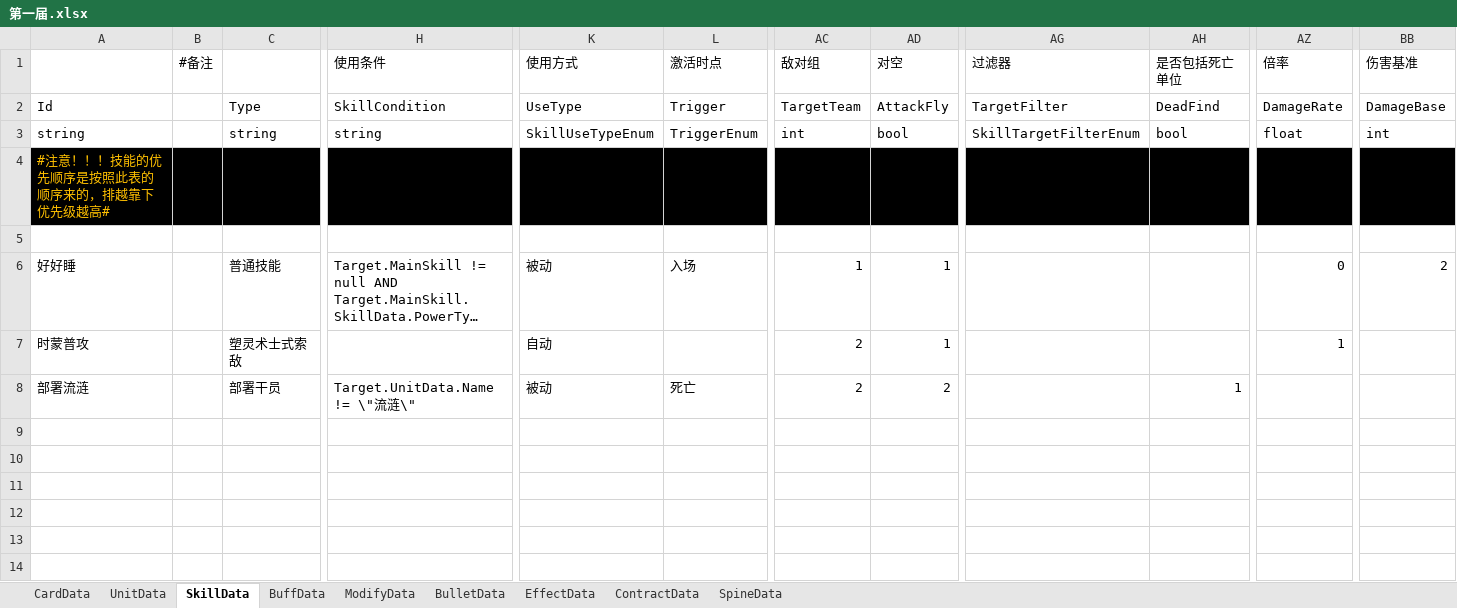
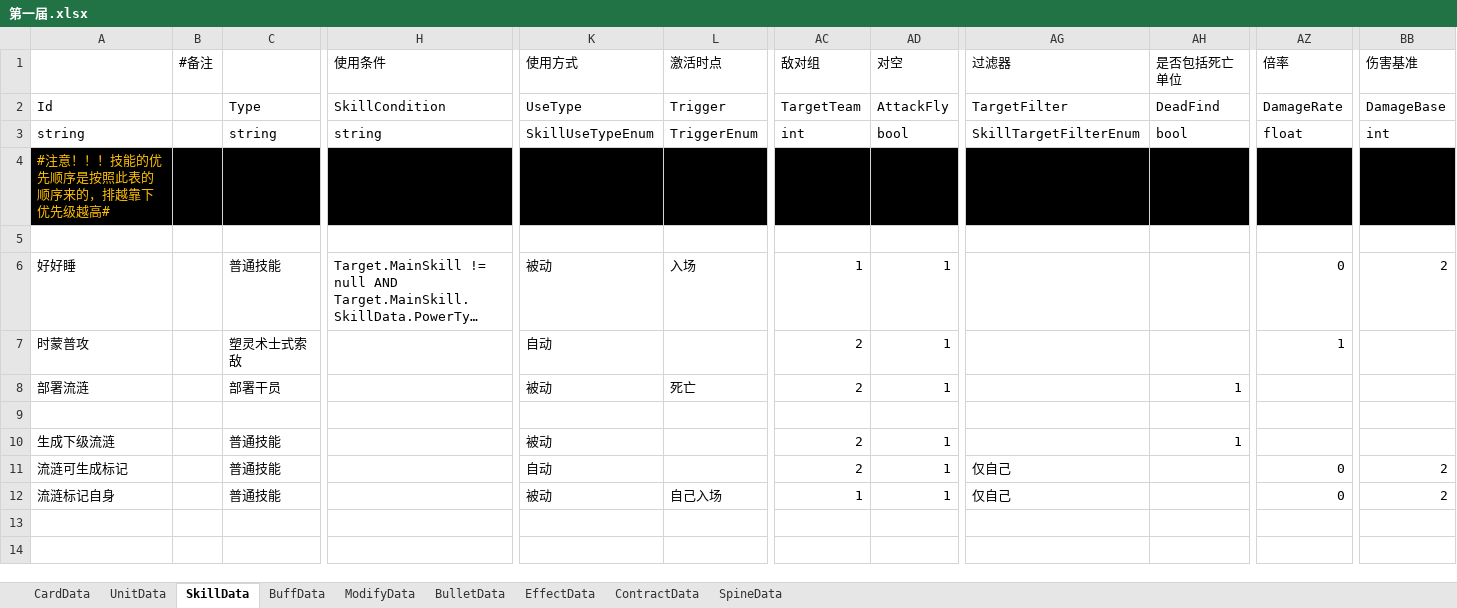
Before and after one commit to XR-857342619/ArkN, an Excel workbook: Excel/Diy优胜/第一届.xlsx, sheet SkillData, drawn as a sheet; only a part is shown, gaps mark what is left out; long unchanged cells end in …; values as stored, in another font and other column widths than the file's, no borders; rows hold the shown columns only; the diff names each change by its address in the sheet, - before the commit and + after, or states it on an @@ line.

```diff
--- a/Excel/Diy优胜/第一届.xlsx (sheet SkillData)
+++ b/Excel/Diy优胜/第一届.xlsx (sheet SkillData)
-H8 (使用条件): Target.UnitData.Name != \"流涟\"
+H8 (使用条件): (empty)
-AD8 (对空): 2
+AD8 (对空): 1
-row 10: (empty)
+row 10: 生成下级流涟 |  | 普通技能 |  | 被动 |  | 2 | 1 |  | 1
-row 11: (empty)
+row 11: 流涟可生成标记 |  | 普通技能 |  | 自动 |  | 2 | 1 | 仅自己 |  | 0 | 2
-row 12: (empty)
+row 12: 流涟标记自身 |  | 普通技能 |  | 被动 | 自己入场 | 1 | 1 | 仅自己 |  | 0 | 2
```
Also changed, not shown: sheet ModifyData, sheet UnitData, sheet BuffData, 6 other files.
